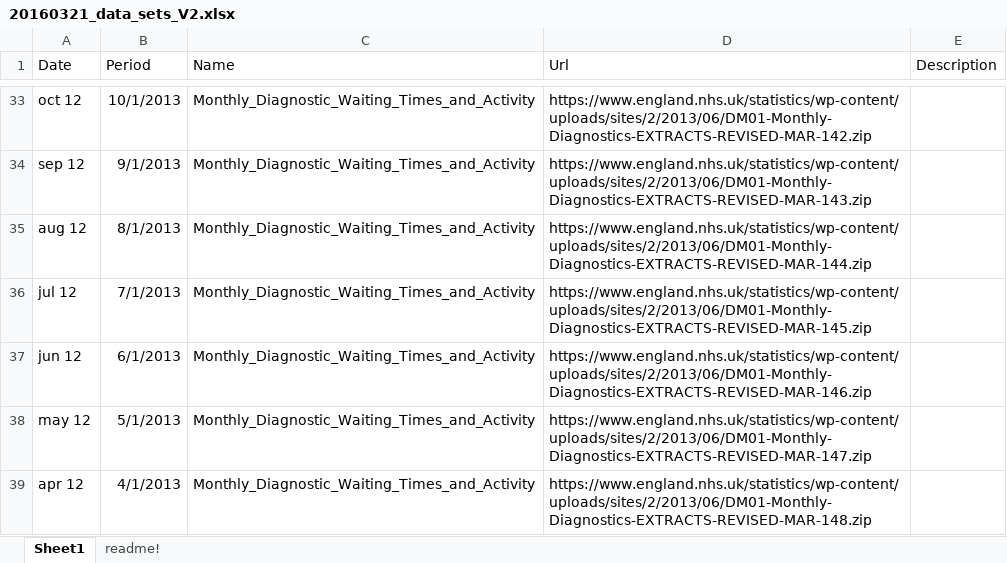
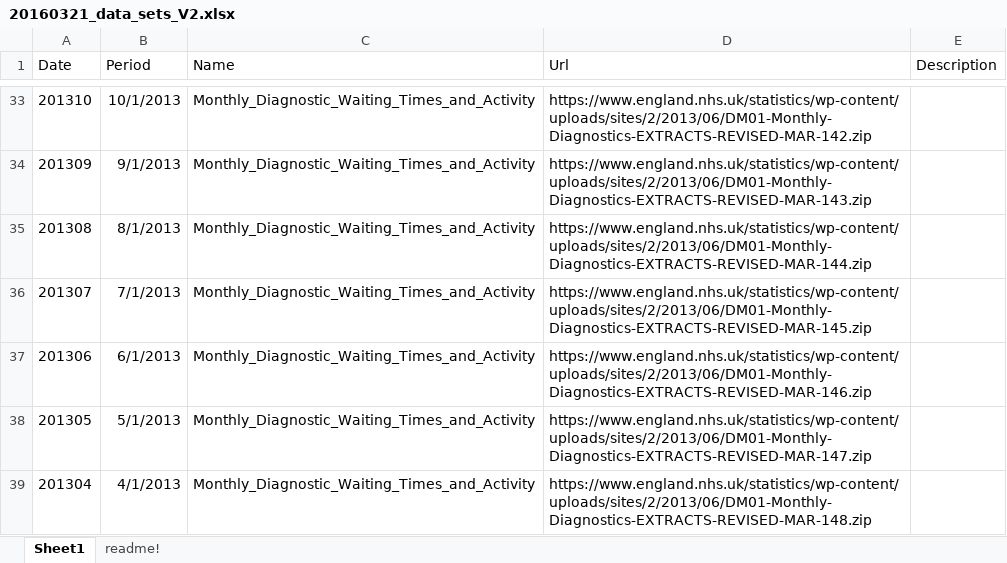
Before and after one commit to Guerrero-Luduena/Diagnostics, an Excel workbook: 20160321_data_sets_V2.xlsx, sheet Sheet1, drawn as a sheet; only a part is shown, gaps mark what is left out; values as stored, in another font and other column widths than the file's, no borders; the diff covers the shown part only; the diff names each change by its address in the sheet, - before the commit and + after, or states it on an @@ line.

Commit message:
new xlxs with date as string (yyyymm) / nuevo xlxs con fecha en formato texto (aaaamm)

```diff
--- a/20160321_data_sets_V2.xlsx (sheet Sheet1)
+++ b/20160321_data_sets_V2.xlsx (sheet Sheet1)
-A33 (Date): oct 12
+A33 (Date): 201310
-A34 (Date): sep 12
+A34 (Date): 201309
-A35 (Date): aug 12
+A35 (Date): 201308
-A36 (Date): jul 12
+A36 (Date): 201307
-A37 (Date): jun 12
+A37 (Date): 201306
-A38 (Date): may 12
+A38 (Date): 201305
-A39 (Date): apr 12
+A39 (Date): 201304
```
Also changed, not shown: 27 edited cells elsewhere in this sheet, 1 other file.
